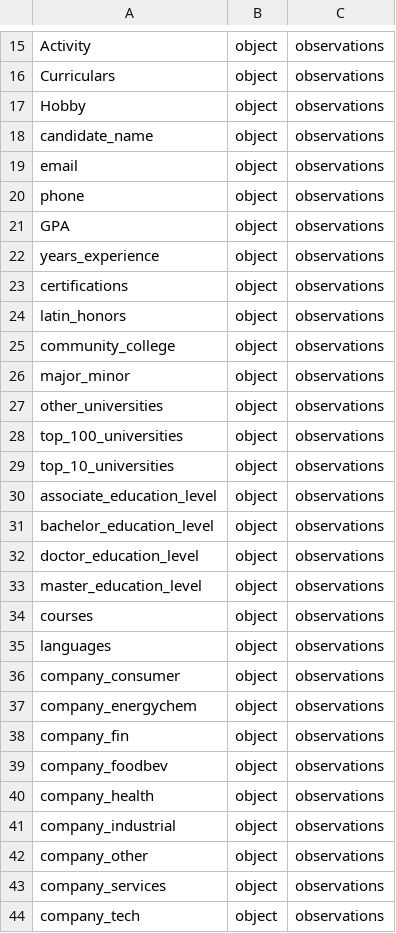
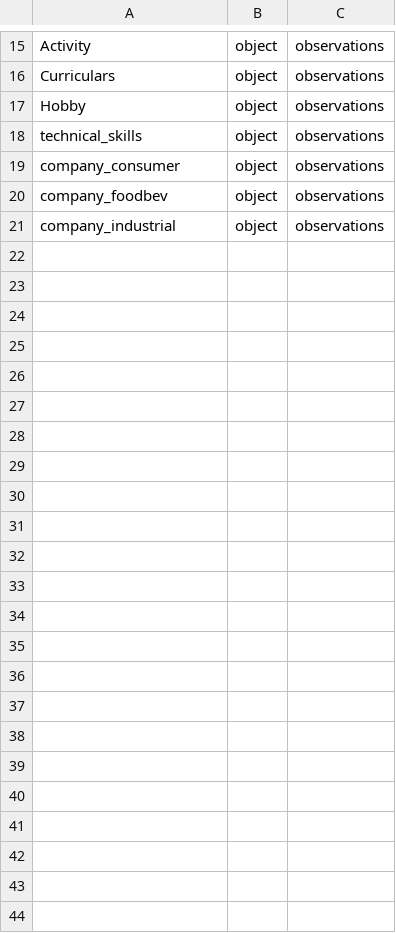
Before and after one commit to eitrheim/Resume-Parser, a CSV file: data/schema/transform.csv, drawn as a sheet; only a part is shown, gaps mark what is left out.

```diff
--- a/data/schema/transform.csv
+++ b/data/schema/transform.csv
@@ -17,28 +17,5 @@ Curriculars,object,observations
 Hobby,object,observations
-candidate_name,object,observations
-email,object,observations
-phone,object,observations
-GPA,object,observations
-years_experience,object,observations
-certifications,object,observations
-latin_honors,object,observations
-community_college,object,observations
-major_minor,object,observations
-other_universities,object,observations
-top_100_universities,object,observations
-top_10_universities,object,observations
-associate_education_level,object,observations
-bachelor_education_level,object,observations
-doctor_education_level,object,observations
-master_education_level,object,observations
-courses,object,observations
-languages,object,observations
+technical_skills,object,observations
 company_consumer,object,observations
-company_energychem,object,observations
-company_fin,object,observations
 company_foodbev,object,observations
-company_health,object,observations
 company_industrial,object,observations
-company_other,object,observations
-company_services,object,observations
-company_tech,object,observations
```
Also changed, not shown: 7 other files.
